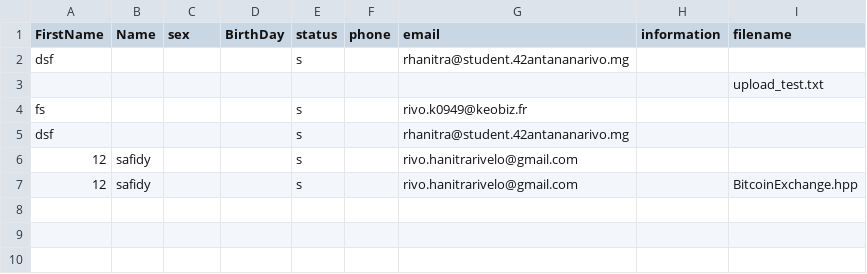
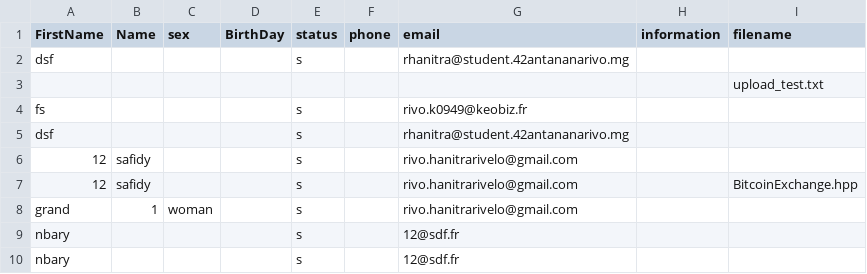
Before and after one commit to Safidy3/Webserv, a CSV file: webservRivo/servers/server_1/contacts.csv, drawn as a sheet.

```diff
--- a/webservRivo/servers/server_1/contacts.csv
+++ b/webservRivo/servers/server_1/contacts.csv
@@ -7 +7,4 @@ dsf;;;;s;;rhanitra@student.42antananarivo.mg;;
 12;safidy;;;s;;rivo.hanitrarivelo@gmail.com;;BitcoinExchange.hpp
+grand;1;woman;;s;;rivo.hanitrarivelo@gmail.com;;
+nbary;;;;s;;12@sdf.fr;;
+nbary;;;;s;;12@sdf.fr;;
```
Also changed, not shown: 37 other files.
